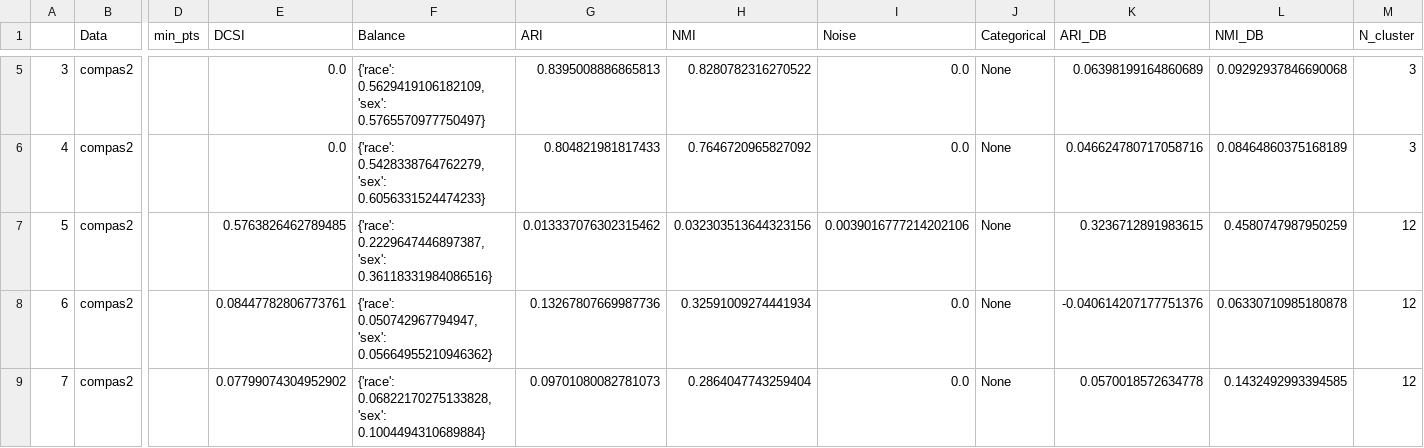
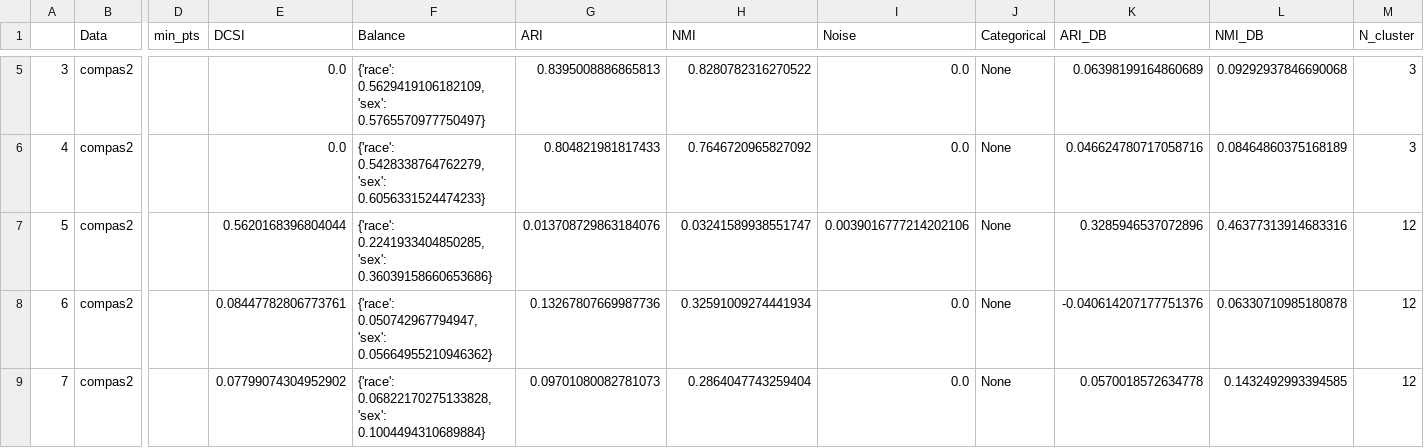
Before and after one commit to CallmeAndree/FairDen-Implementation, a CSV file: results/compas_experiment/compas2_results.csv, drawn as a sheet; only a part is shown, gaps mark what is left out; the diff names each change by its address in the sheet, - before the commit and + after, or states it on an @@ line.

```diff
--- a/results/compas_experiment/compas2_results.csv
+++ b/results/compas_experiment/compas2_results.csv
-E7 (DCSI): 0.5763826462789485
+E7 (DCSI): 0.5620168396804044
-F7 (Balance): {'race': 0.2229647446897387, 'sex': 0.36118331984086516}
+F7 (Balance): {'race': 0.2241933404850285, 'sex': 0.36039158660653686}
-G7 (ARI): 0.013337076302315462
+G7 (ARI): 0.013708729863184076
-H7 (NMI): 0.032303513644323156
+H7 (NMI): 0.03241589938551747
-K7 (ARI_DB): 0.3236712891983615
+K7 (ARI_DB): 0.3285946537072896
-L7 (NMI_DB): 0.4580747987950259
+L7 (NMI_DB): 0.46377313914683316
```
Also changed, not shown: results/compas_experiment/compas2.csv, results/compas_experiment/compas_sex.csv, 31 other files.
